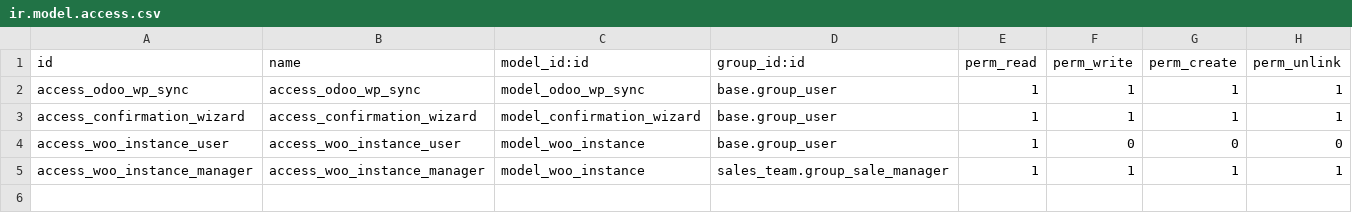
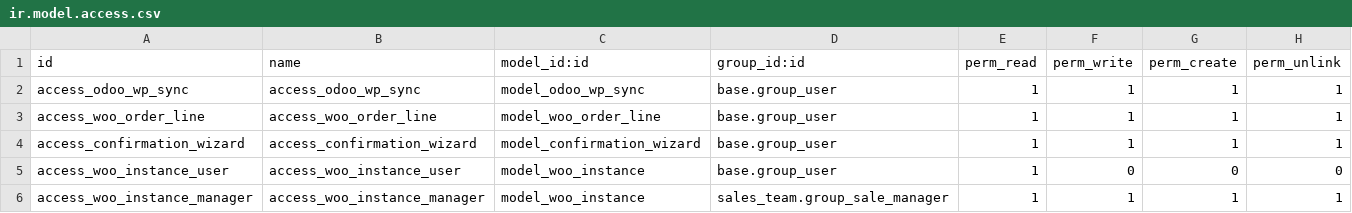
Before and after one commit to FleexVenegas/mini_project_odoo, a CSV file: addons/odoo_wp_sync/security/ir.model.access.csv, drawn as a sheet.

Commit message:
feat: Enhance WooCommerce Order Sync with New Features
- Added support for syncing order lines with a new model `woo.order.line`.
- Introduced remote actions for updating WooCommerce order statuses directly from Odoo.
- Replaced `sync_days_back` with `sync_from_date` for more precise order syncing.
- Implemented automatic synchronization feature with configurable intervals.
- Updated views to display order lines and added buttons for changing order statuses.
- Improved the user interface for WooCommerce instance settings and synchronization options.

```diff
--- a/addons/odoo_wp_sync/security/ir.model.access.csv
+++ b/addons/odoo_wp_sync/security/ir.model.access.csv
@@ -2,2 +2,3 @@ id,name,model_id:id,group_id:id,perm_read,perm_write,perm_create,perm_unlink
 access_odoo_wp_sync,access_odoo_wp_sync,model_odoo_wp_sync,base.group_user,1,1,1,1
+access_woo_order_line,access_woo_order_line,model_woo_order_line,base.group_user,1,1,1,1
 access_confirmation_wizard,access_confirmation_wizard,model_confirmation_wizard,base.group_user,1,1,1,1
```
Also changed, not shown: 11 other files.
